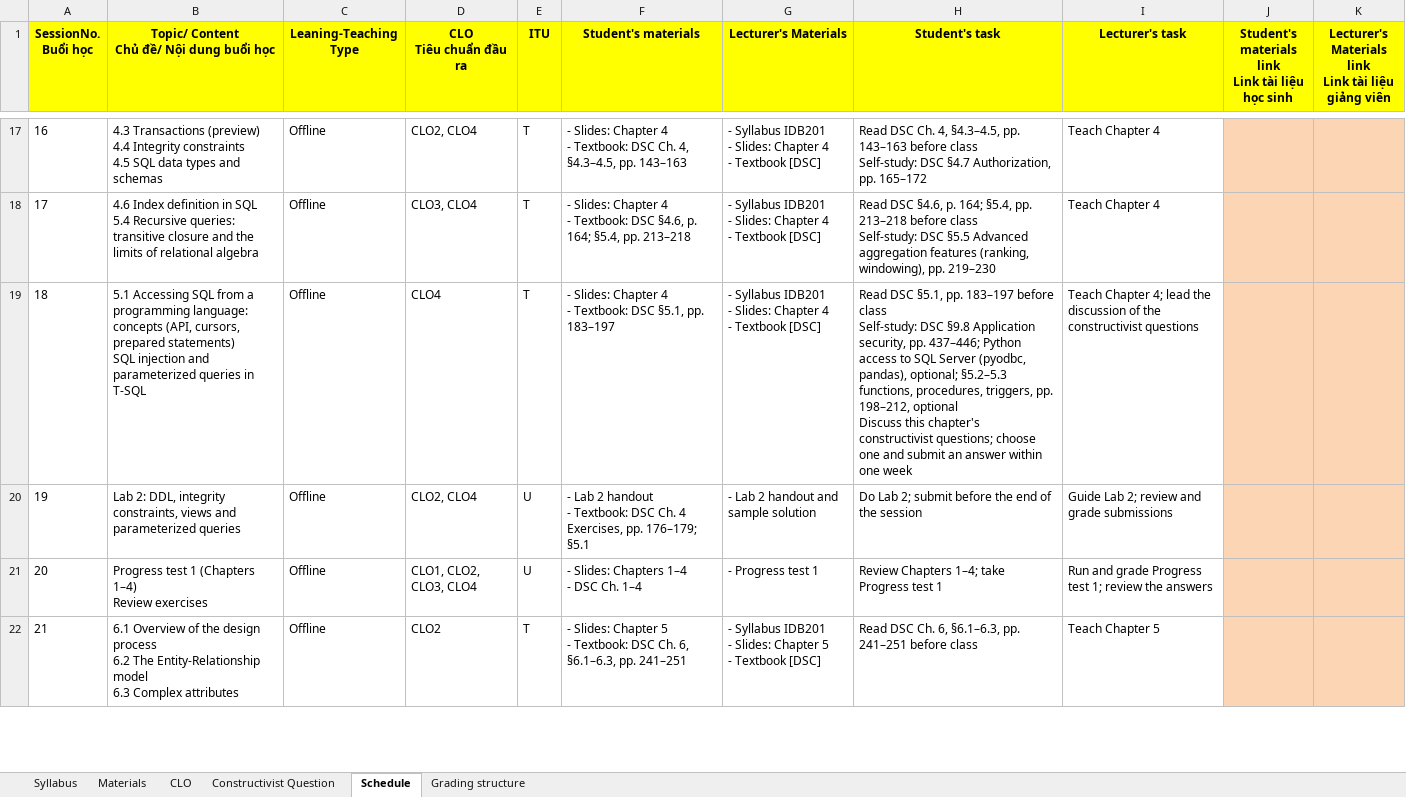
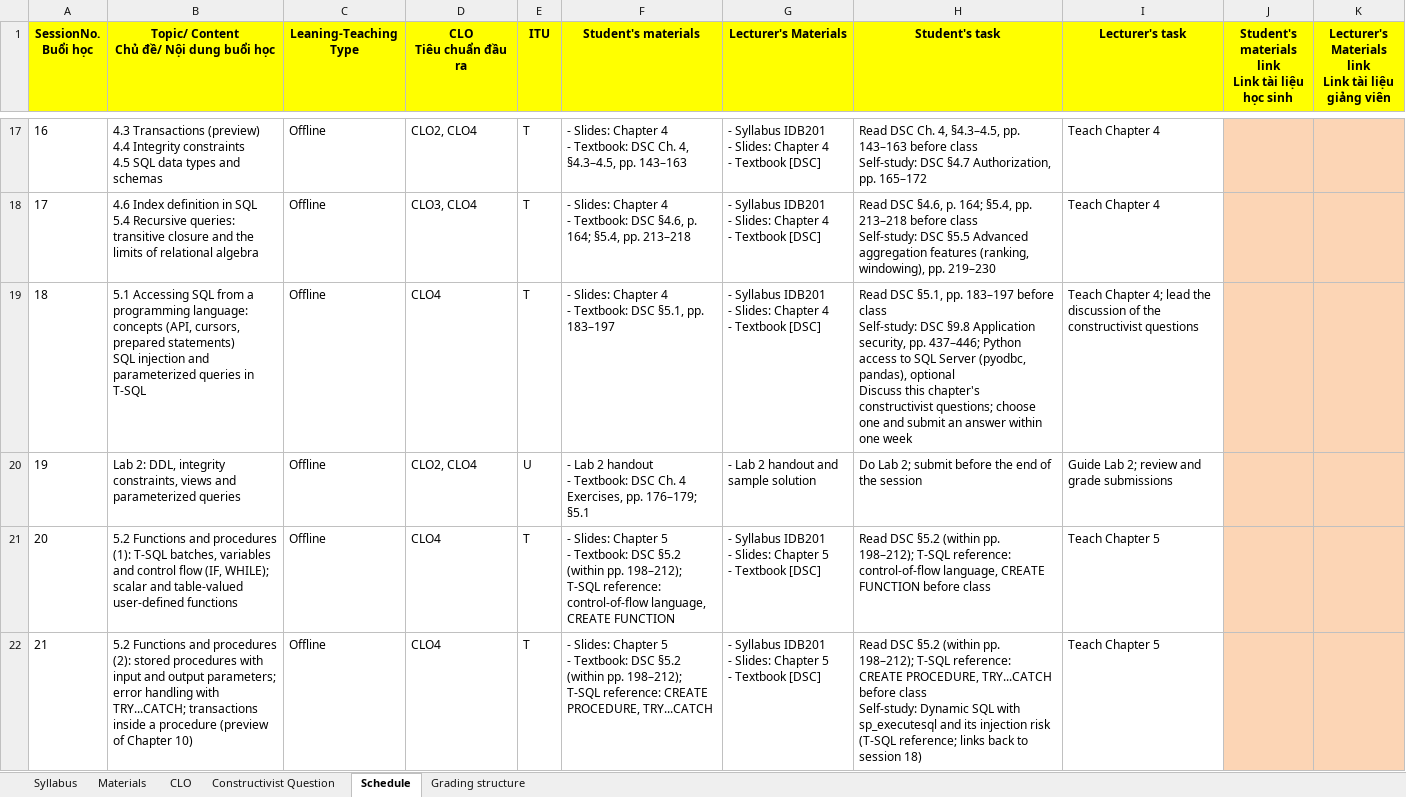
Before and after one commit to VanTTN2/IDB202, an Excel workbook: syllabus/IDB201_Syllabus.xlsx, sheet Schedule, drawn as a sheet; only a part is shown, gaps mark what is left out; values as stored, in another font and other column widths than the file's, no borders; ↵ is a line break in a cell; the diff covers the shown part only; the diff names each change by its address in the sheet, - before the commit and + after, or states it on an @@ line.

```diff
--- a/syllabus/IDB201_Syllabus.xlsx (sheet Schedule)
+++ b/syllabus/IDB201_Syllabus.xlsx (sheet Schedule)
-H19 (Student's task): …(pyodbc, pandas), optional; §5.2–5.3 functions, procedures, triggers, pp. 198–212, optional ↵ Discuss…
+H19 (Student's task): …(pyodbc, pandas), optional ↵ Discuss…
-B21: Progress test 1 (Chapters 1–4) ↵ Review exercises
+B21: 5.2 Functions and procedures (1): T-SQL batches, variables and control flow (IF, WHILE); scalar and table-valued user-defined functions
-D21 (CLO Tiêu chuẩn đầu ra): CLO1, CLO2, CLO3, CLO4
+D21 (CLO Tiêu chuẩn đầu ra): CLO4
-E21 (ITU): U
+E21 (ITU): T
-F21 (Student's materials): - Slides: Chapters 1–4 ↵ - DSC Ch. 1–4
+F21 (Student's materials): - Slides: Chapter 5 ↵ - Textbook: DSC §5.2 (within pp. 198–212); T-SQL reference: control-of-flow language, CREATE FUNCTION
-G21 (Lecturer's Materials): - Progress test 1
+G21 (Lecturer's Materials): - Syllabus IDB201 ↵ - Slides: Chapter 5 ↵ - Textbook [DSC]
-H21 (Student's task): Review Chapters 1–4; take Progress test 1
+H21 (Student's task): Read DSC §5.2 (within pp. 198–212); T-SQL reference: control-of-flow language, CREATE FUNCTION before class
-I21 (Lecturer's task): Run and grade Progress test 1; review the answers
+I21 (Lecturer's task): Teach Chapter 5
-B22: 6.1 Overview of the design process ↵ 6.2 The Entity-Relationship model ↵ 6.3 Complex attributes
+B22: 5.2 Functions and procedures (2): stored procedures with input and output parameters; error handling with TRY...CATCH; transactions inside a procedure (preview of Chapter 10)
-D22 (CLO Tiêu chuẩn đầu ra): CLO2
+D22 (CLO Tiêu chuẩn đầu ra): CLO4
-F22 (Student's materials): …Textbook: DSC Ch. 6, §6.1–6.3, pp. 241–251
+F22 (Student's materials): …Textbook: DSC §5.2 (within pp. 198–212); T-SQL reference: CREATE PROCEDURE, TRY...CATCH
-H22 (Student's task): Read DSC Ch. 6, §6.1–6.3, pp. 241–251 before class
+H22 (Student's task): Read DSC §5.2 (within pp. 198–212); T-SQL reference: CREATE PROCEDURE, TRY...CATCH before class ↵ Self-study: Dynamic SQL with sp_executesql and its injection risk (T-SQL reference; links back to session 18)
```
Also changed, not shown: 171 edited cells elsewhere in this sheet, sheet Constructivist Question, sheet Grading structure, sheet Syllabus, sheet CLO, 7 other files.
